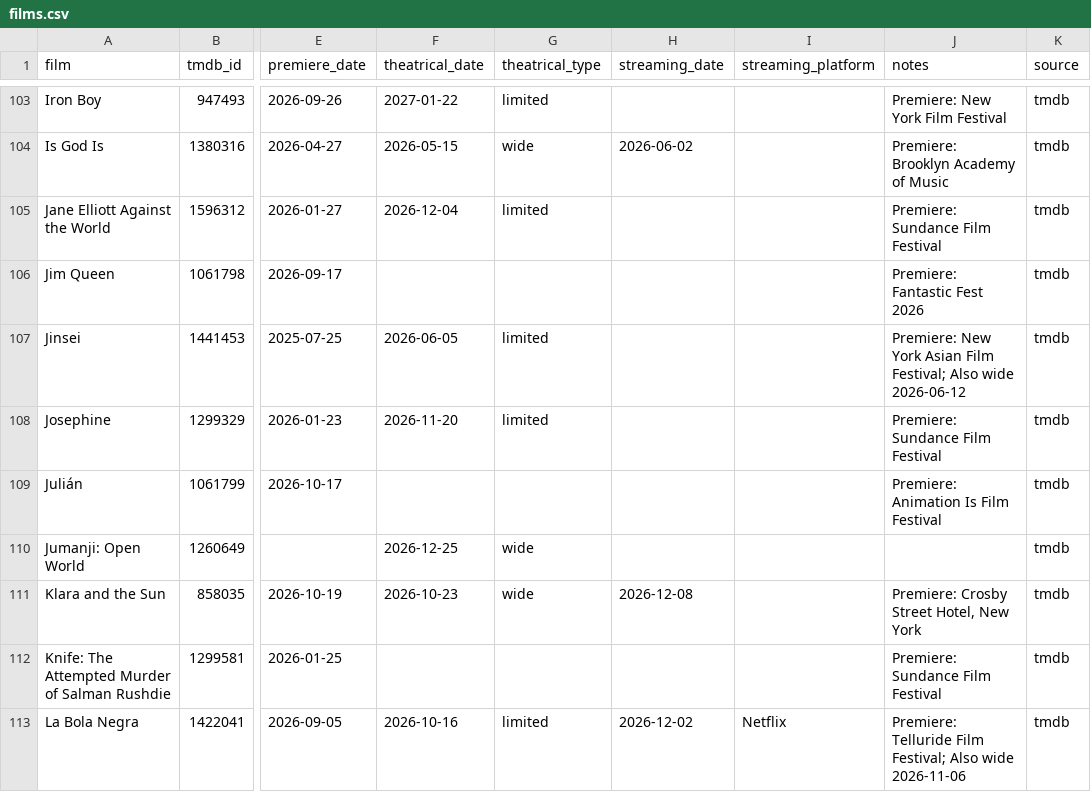
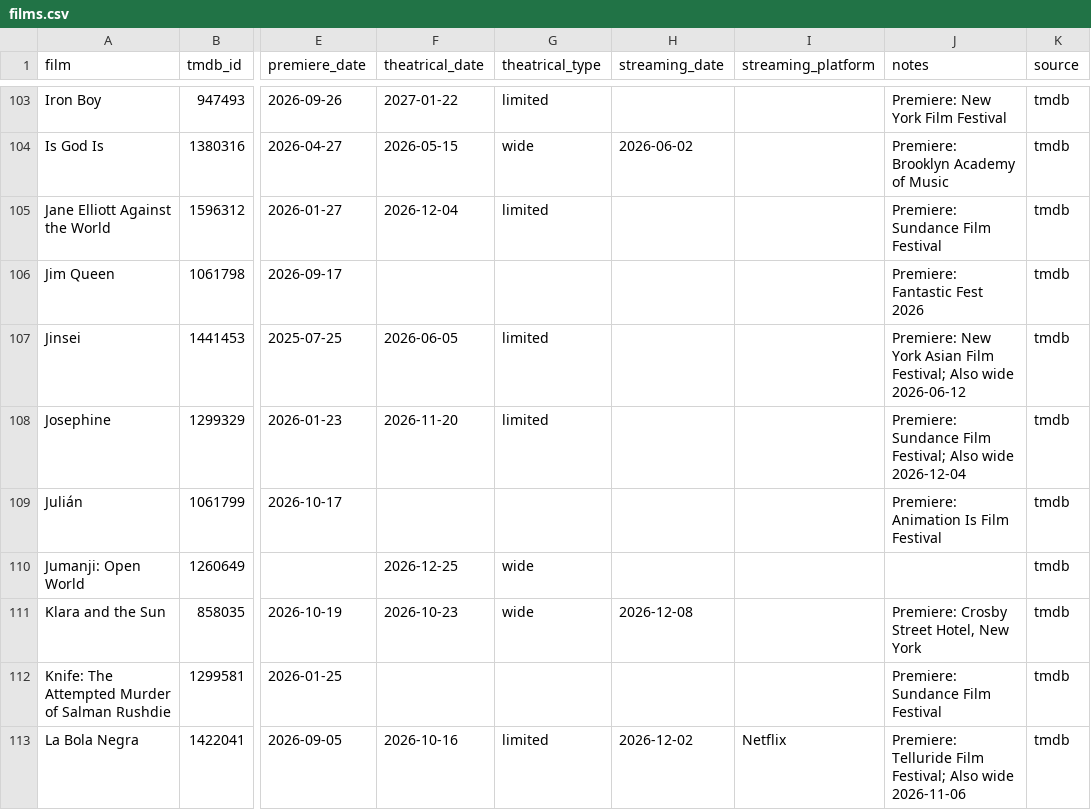
Before and after one commit to mattheuscolyn/oscars-dashboard, a CSV file: data/films.csv, drawn as a sheet; only a part is shown, gaps mark what is left out; the diff names each change by its address in the sheet, - before the commit and + after, or states it on an @@ line.

```diff
--- a/data/films.csv
+++ b/data/films.csv
-J108 (notes): Premiere: Sundance Film Festival
+J108 (notes): Premiere: Sundance Film Festival; Also wide 2026-12-04
```
Also changed, not shown: 1 other file.
